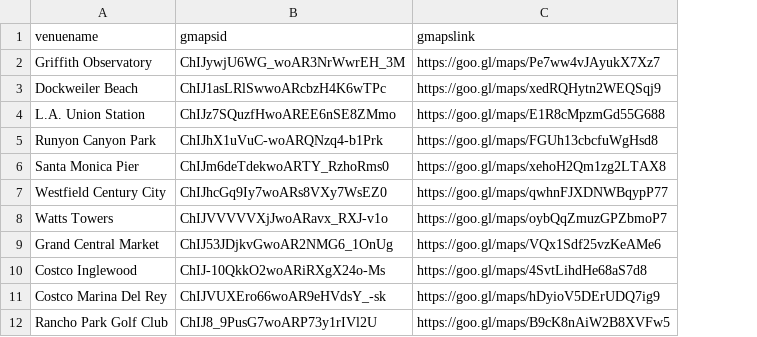
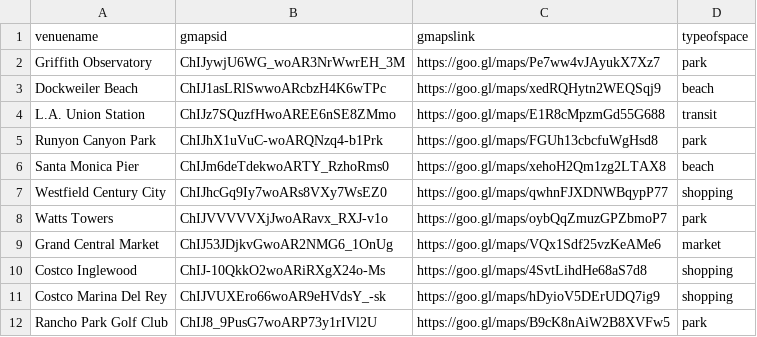
Before and after one commit to ryanvmenezes/la-populartimes-tracker, a CSV file: places.csv, drawn as a sheet; only a part is shown; the diff names each change by its address in the sheet, - before the commit and + after, or states it on an @@ line.

```diff
--- a/places.csv
+++ b/places.csv
+column D (typeofspace), rows 2-12: park | beach | transit | park | beach | shopping | park | market | shopping | shopping | park
```
Also changed, not shown: 11 other files.
